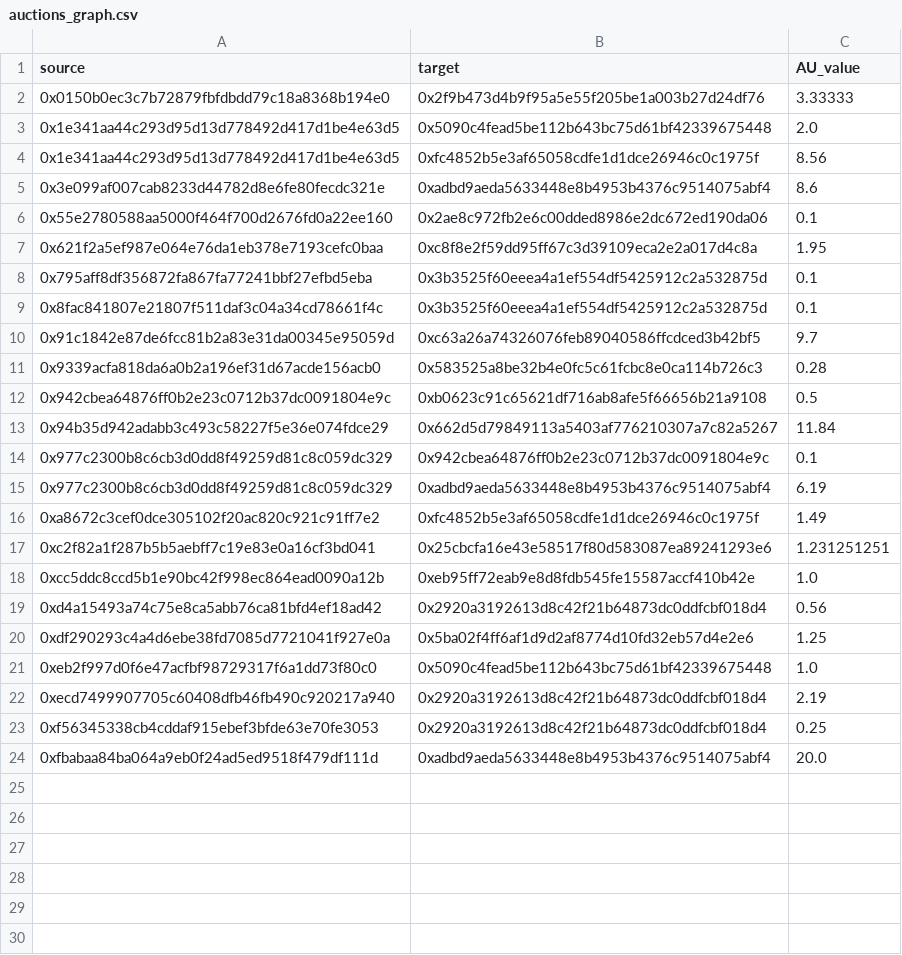
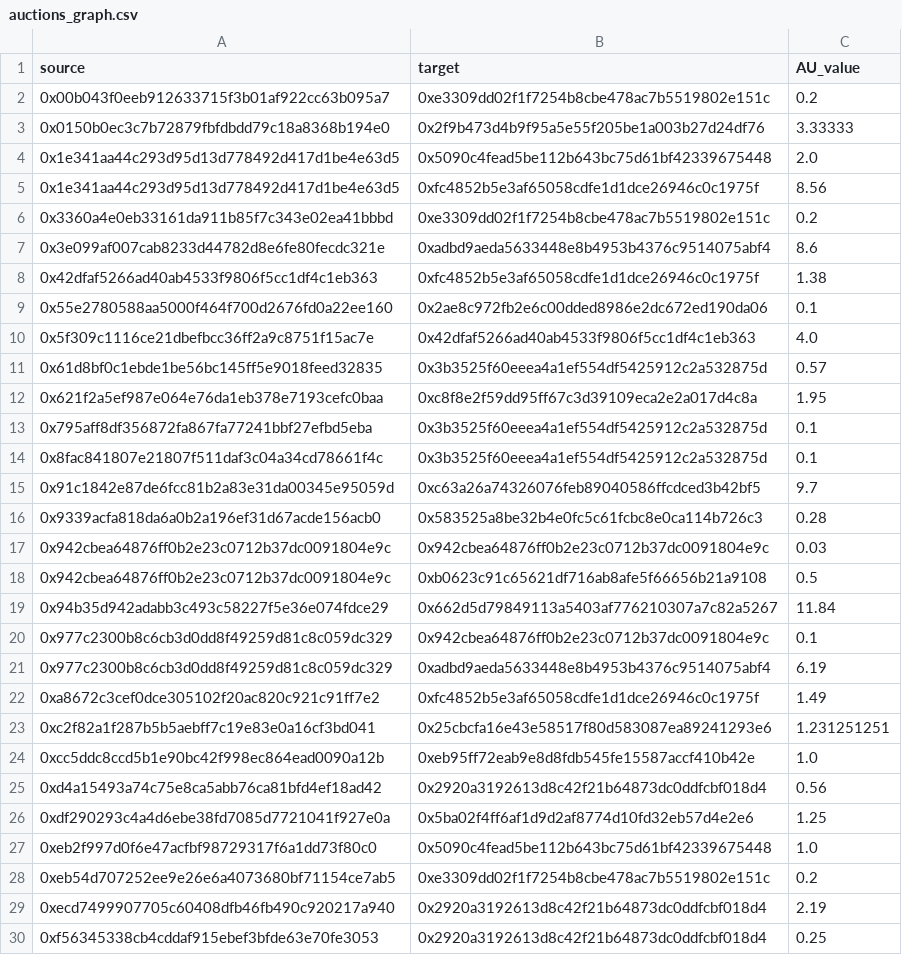
Before and after one commit to andrewhong5297/mirror_social_drop, a CSV file: main_datasets/graph_data/auctions_graph.csv, drawn as a sheet; only a part is shown; the shorter side is filled out with more unchanged rows; the diff names each change by its address in the sheet, - before the commit and + after, or states it on an @@ line.

```diff
--- a/main_datasets/graph_data/auctions_graph.csv
+++ b/main_datasets/graph_data/auctions_graph.csv
+row 2: 0x00b043f0eeb912633715f3b01af922cc63b095a7 | 0xe3309dd02f1f7254b8cbe478ac7b5519802e151c | 0.2
+row 6: 0x3360a4e0eb33161da911b85f7c343e02ea41bbbd | 0xe3309dd02f1f7254b8cbe478ac7b5519802e151c | 0.2
+row 8: 0x42dfaf5266ad40ab4533f9806f5cc1df4c1eb363 | 0xfc4852b5e3af65058cdfe1d1dce26946c0c1975f | 1.38
+row 10: 0x5f309c1116ce21dbefbcc36ff2a9c8751f15ac7e | 0x42dfaf5266ad40ab4533f9806f5cc1df4c1eb363 | 4.0
+row 11: 0x61d8bf0c1ebde1be56bc145ff5e9018feed32835 | 0x3b3525f60eeea4a1ef554df5425912c2a532875d | 0.57
+row 17: 0x942cbea64876ff0b2e23c0712b37dc0091804e9c | 0x942cbea64876ff0b2e23c0712b37dc0091804e9c | 0.03
+row 28: 0xeb54d707252ee9e26e6a4073680bf71154ce7ab5 | 0xe3309dd02f1f7254b8cbe478ac7b5519802e151c | 0.2
```
Also changed, not shown: 9 other files.
